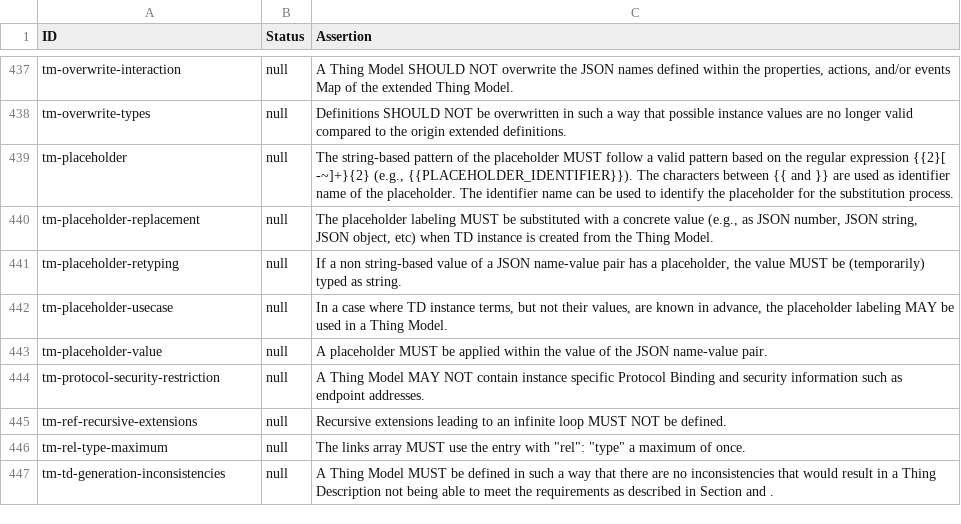
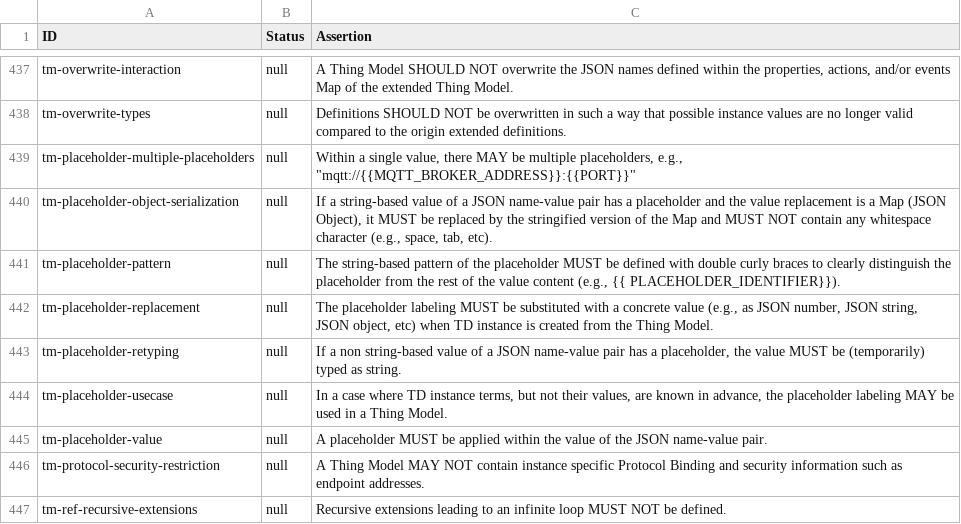
Before and after one commit to w3c/wot-thing-description, a CSV file: testing/assertions.csv, drawn as a sheet; only a part is shown, gaps mark what is left out; the shorter side is filled out with more unchanged rows.

Commit message:
TM Placeholder Fix (#2199)
* fix issue with placeholder and add new assertions about typing and multiplicity

* fix respec issue

```diff
--- a/testing/assertions.csv
+++ b/testing/assertions.csv
@@ -438,3 +438,5 @@
 "tm-overwrite-types","null","Definitions SHOULD NOT be overwritten in such a way that possible instance values are no longer valid compared to the origin extended definitions."
-"tm-placeholder","null","The string-based pattern of the placeholder MUST follow a valid pattern based on the regular expression {{2}[ -~]+}{2} (e.g., {{PLACEHOLDER_IDENTIFIER}}). The characters between {{ and }} are used as identifier name of the placeholder. The identifier name can be used to identify the placeholder for the substitution process."
+"tm-placeholder-multiple-placeholders","null","Within a single value, there MAY be multiple placeholders, e.g., ""mqtt://{{MQTT_BROKER_ADDRESS}}:{{PORT}}"""
+"tm-placeholder-object-serialization","null","If a string-based value of a JSON name-value pair has a placeholder and the value replacement is a Map (JSON Object), it MUST be replaced by the stringified version of the Map and MUST NOT contain any whitespace character (e.g., space, tab, etc)."
+"tm-placeholder-pattern","null","The string-based pattern of the placeholder MUST be defined with double curly braces to clearly distinguish the placeholder from the rest of the value content (e.g., {{ PLACEHOLDER_IDENTIFIER}})."
 "tm-placeholder-replacement","null","The placeholder labeling MUST be substituted with a concrete value (e.g., as JSON number, JSON string, JSON object, etc) when TD instance is created from the Thing Model."
```
Also changed, not shown: 2 other files.
